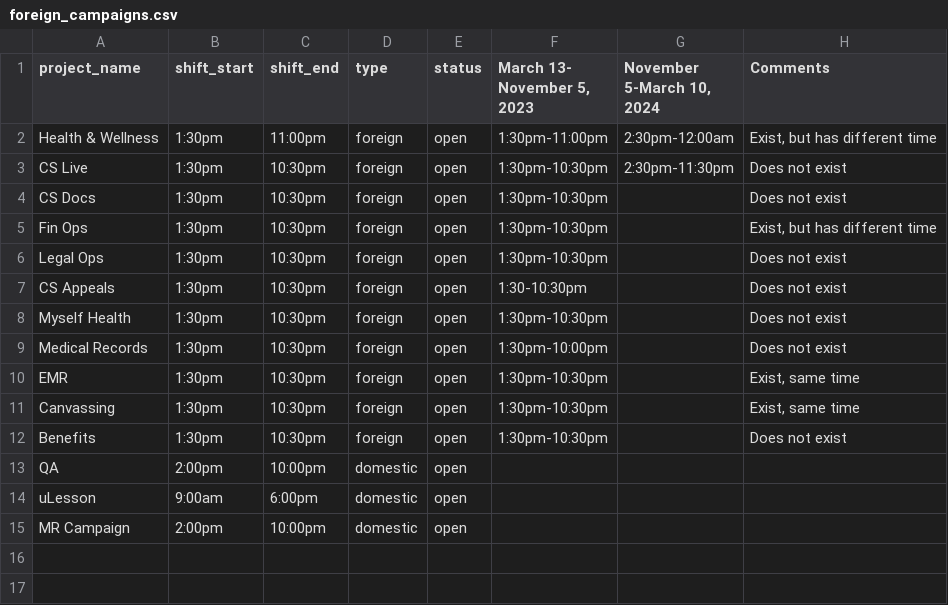
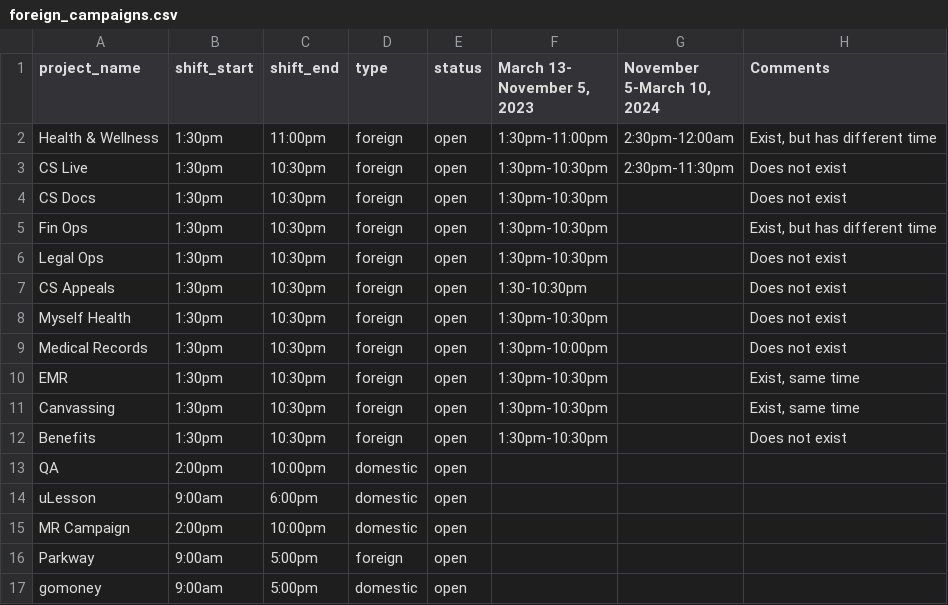
Before and after one commit to ogtlimited/ogtl-erp-backend, a CSV file: src/utils/seeder/foreign_campaigns.csv, drawn as a sheet.

Commit message:
Update foreign_campaigns.csv

```diff
--- a/src/utils/seeder/foreign_campaigns.csv
+++ b/src/utils/seeder/foreign_campaigns.csv
@@ -15 +15,3 @@ uLesson,9:00am,6:00pm,domestic,open,,,
 MR Campaign,2:00pm,10:00pm,domestic,open,,,
+Parkway,9:00am,5:00pm,foreign,open,,,
+gomoney,9:00am,5:00pm,domestic,open,,,
```
